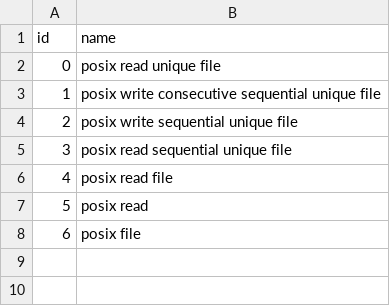
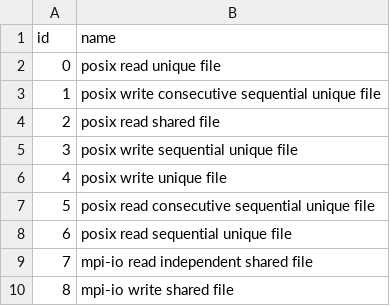
Before and after one commit to PabloPavan/overlap-intervals, a CSV file: data/phases.csv, drawn as a sheet; removed rows and columns are numbered as before the commit, all else as after; the diff names each change by its address in the sheet, - before the commit and + after, or states it on an @@ line.

```diff
--- a/data/phases.csv
+++ b/data/phases.csv
+row 4: 2 | posix read shared file
@@ column A (id) renumbered between rows 5 and 10 @@
+row 6: 4 | posix write unique file
+row 7: 5 | posix read consecutive sequential unique file
-B9 (name): posix read file
+B9 (name): mpi-io read independent shared file
-B10 (name): posix read
+B10 (name): mpi-io write shared file
-row 8: 6 | posix file
```
Also changed, not shown: 10 other files.
